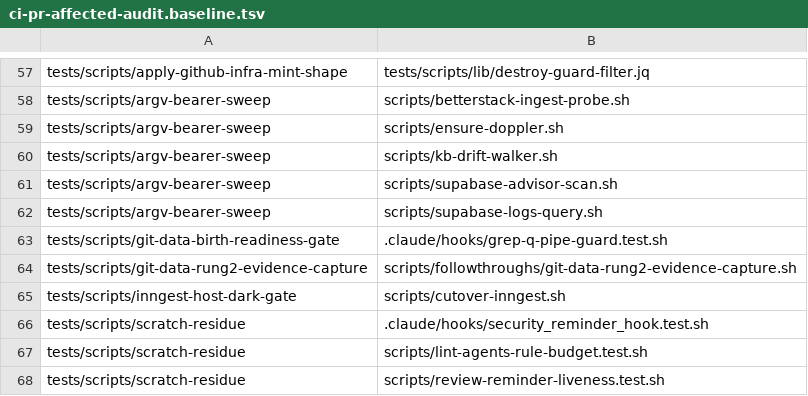
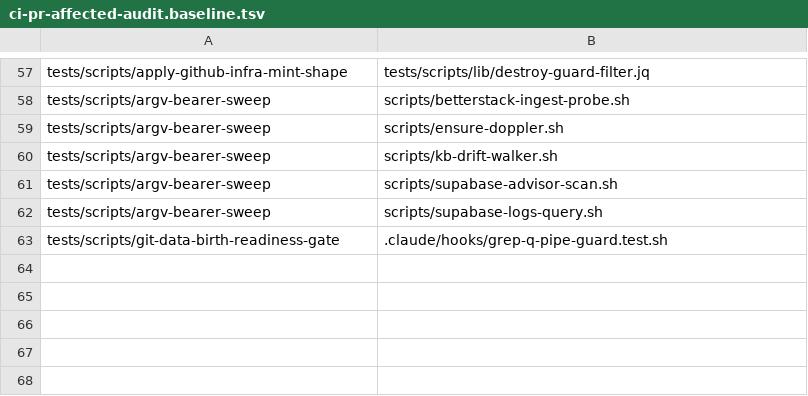
Before and after one commit to jikig-ai/soleur, a TSV file: scripts/ci-pr-affected-audit.baseline.tsv, drawn as a sheet; only a part is shown, gaps mark what is left out; the diff names each change by its address in the sheet, - before the commit and + after, or states it on an @@ line.

Commit message:
feat(ci): PR5b stage 3 — 33 narrow-glob edges + stale-accept sweep (Ref #10861)
glob:<dir>/<stem>*.<ext> members with real-read justifications (reveal >10
rows and/or anchor churn >8 commits/90d per reveal-trials-v2). Real-selector
audit: gap_suites=6 gap_refs=26 accepted=1274 stale=0 — 315 accept rows
dropped as not-a-gap (edge/glob coverage subsumes them). Baseline 48->6.

```diff
--- a/scripts/ci-pr-affected-audit.baseline.tsv
+++ b/scripts/ci-pr-affected-audit.baseline.tsv
-row 64: tests/scripts/git-data-rung2-evidence-capture | scripts/followthroughs/git-data-rung2-evidence-capture.sh
-row 65: tests/scripts/inngest-host-dark-gate | scripts/cutover-inngest.sh
-row 66: tests/scripts/scratch-residue | .claude/hooks/security_reminder_hook.test.sh
-row 67: tests/scripts/scratch-residue | scripts/lint-agents-rule-budget.test.sh
-row 68: tests/scripts/scratch-residue | scripts/review-reminder-liveness.test.sh
```
Also changed, not shown: 2 other files.
